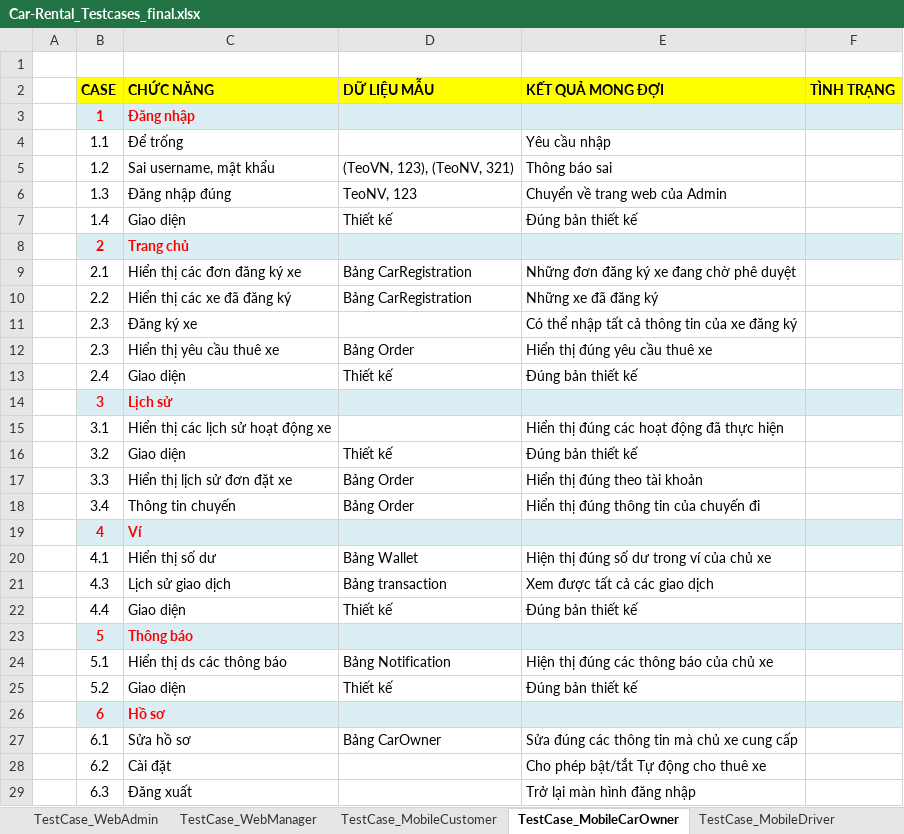
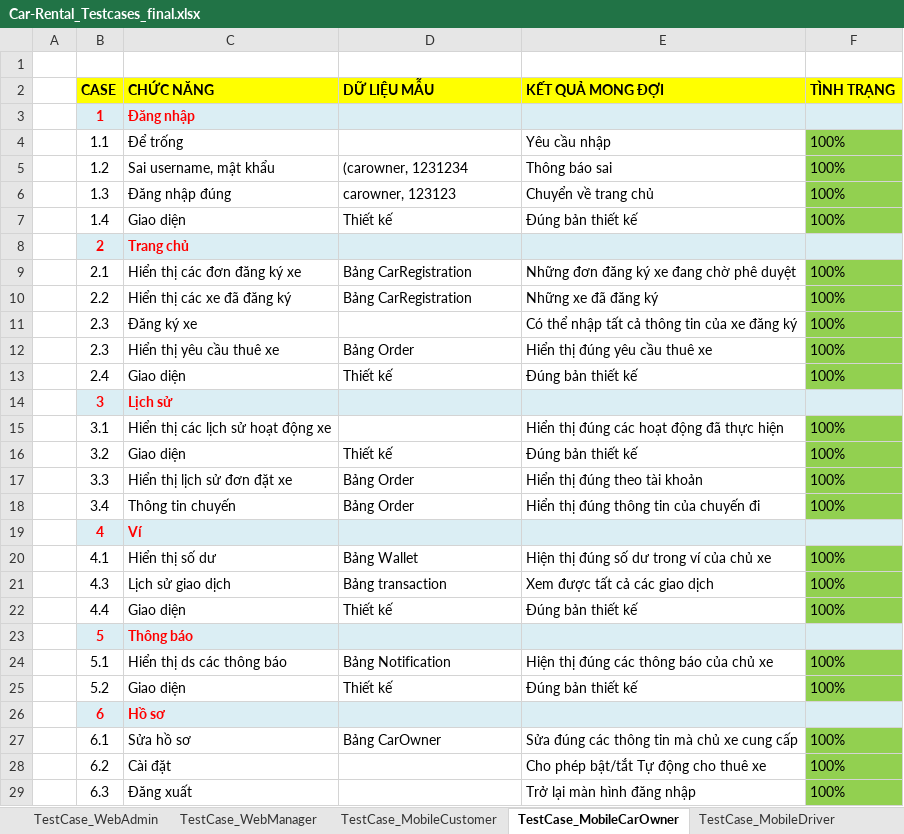
Before and after one commit to monarchzz/car-rental, an Excel workbook: Docs/Bao cao lan 3,4/Car-Rental_Testcases_final.xlsx, sheet TestCase_MobileCarOwner, drawn as a sheet; only a part is shown; values as stored, in another font and other column widths than the file's, no borders; the diff covers the shown part only; the diff names each change by its address in the sheet, - before the commit and + after, or states it on an @@ line.

```diff
--- a/Docs/Bao cao lan 3,4/Car-Rental_Testcases_final.xlsx (sheet TestCase_MobileCarOwner)
+++ b/Docs/Bao cao lan 3,4/Car-Rental_Testcases_final.xlsx (sheet TestCase_MobileCarOwner)
-F4:F7 (TÌNH TRẠNG): (empty)
+F4:F7 (TÌNH TRẠNG): 100%
-F4:F7 fill: none
+F4:F7 fill: #92D050
-D5 (DỮ LIỆU MẪU): (TeoVN, 123), (TeoNV, 321)
+D5 (DỮ LIỆU MẪU): (carowner, 1231234
-D6 (DỮ LIỆU MẪU): TeoNV, 123
+D6 (DỮ LIỆU MẪU): carowner, 123123
-E6 (KẾT QUẢ MONG ĐỢI): Chuyển về trang web của Admin
+E6 (KẾT QUẢ MONG ĐỢI): Chuyển về trang chủ
-F9:F13 (TÌNH TRẠNG): (empty)
+F9:F13 (TÌNH TRẠNG): 100%
-F9:F13 fill: none
+F9:F13 fill: #92D050
-F15:F18 (TÌNH TRẠNG): (empty)
+F15:F18 (TÌNH TRẠNG): 100%
-F15:F18 fill: none
+F15:F18 fill: #92D050
-F20:F22 (TÌNH TRẠNG): (empty)
+F20:F22 (TÌNH TRẠNG): 100%
-F20:F22 fill: none
+F20:F22 fill: #92D050
-F24:F25 (TÌNH TRẠNG): (empty)
+F24:F25 (TÌNH TRẠNG): 100%
-F24:F25 fill: none
+F24:F25 fill: #92D050
-F27:F29 (TÌNH TRẠNG): (empty)
+F27:F29 (TÌNH TRẠNG): 100%
-F27:F29 fill: none
+F27:F29 fill: #92D050
```
Also changed, not shown: 13 added rows, 5 edited cells and cell formats elsewhere in this sheet, sheet TestCase_MobileCustomer, sheet TestCase_WebAdmin, sheet TestCase_MobileDriver, sheet TestCase_WebManager.
